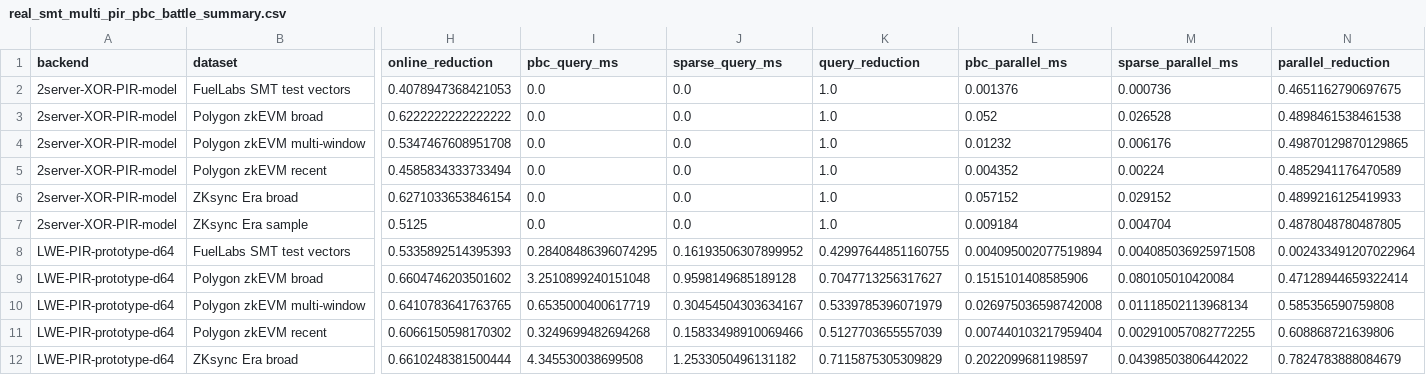
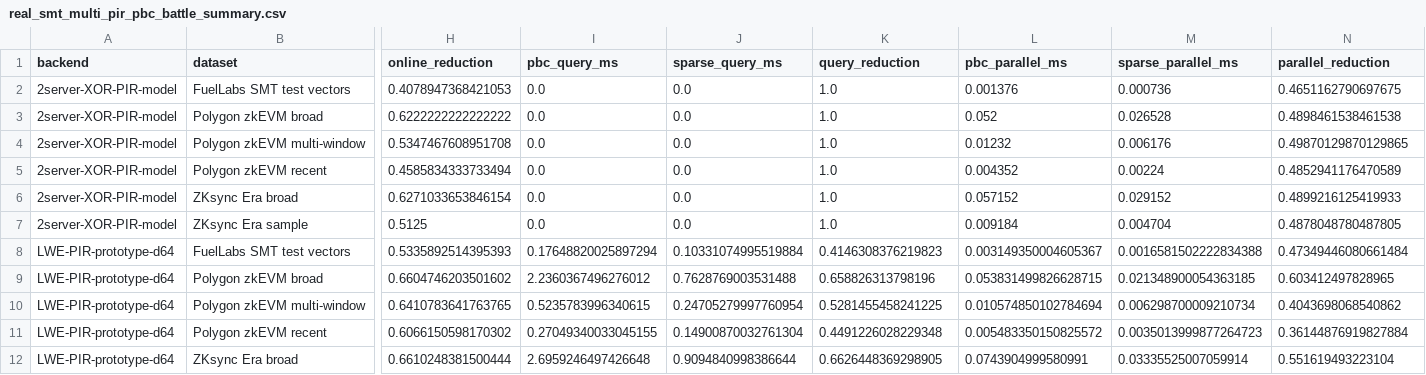
Before and after one commit to athatgirls/sparsetreepir, a CSV file: examples/real_smt_multi_pir_pbc_battle_summary.csv, drawn as a sheet; only a part is shown, gaps mark what is left out; the diff covers the shown part only; the diff names each change by its address in the sheet, - before the commit and + after, or states it on an @@ line.

```diff
--- a/examples/real_smt_multi_pir_pbc_battle_summary.csv
+++ b/examples/real_smt_multi_pir_pbc_battle_summary.csv
-I8 (pbc_query_ms): 0.28408486396074295
+I8 (pbc_query_ms): 0.17648820025897294
-J8 (sparse_query_ms): 0.16193506307899952
+J8 (sparse_query_ms): 0.10331074995519884
-K8 (query_reduction): 0.42997644851160755
+K8 (query_reduction): 0.4146308376219823
-L8 (pbc_parallel_ms): 0.004095002077519894
+L8 (pbc_parallel_ms): 0.003149350004605367
-M8 (sparse_parallel_ms): 0.004085036925971508
+M8 (sparse_parallel_ms): 0.0016581502222834388
-N8 (parallel_reduction): 0.002433491207022964
+N8 (parallel_reduction): 0.47349446080661484
-I9 (pbc_query_ms): 3.2510899240151048
+I9 (pbc_query_ms): 2.2360367496276012
-J9 (sparse_query_ms): 0.9598149685189128
+J9 (sparse_query_ms): 0.7628769003531488
-K9 (query_reduction): 0.7047713256317627
+K9 (query_reduction): 0.658826313798196
-L9 (pbc_parallel_ms): 0.1515101408585906
+L9 (pbc_parallel_ms): 0.053831499826628715
-M9 (sparse_parallel_ms): 0.080105010420084
+M9 (sparse_parallel_ms): 0.021348900054363185
-N9 (parallel_reduction): 0.47128944659322414
+N9 (parallel_reduction): 0.603412497828965
-I10 (pbc_query_ms): 0.6535000400617719
+I10 (pbc_query_ms): 0.5235783996340615
-J10 (sparse_query_ms): 0.30454504303634167
+J10 (sparse_query_ms): 0.24705279997760954
-K10 (query_reduction): 0.5339785396071979
+K10 (query_reduction): 0.5281455458241225
-L10 (pbc_parallel_ms): 0.026975036598742008
+L10 (pbc_parallel_ms): 0.010574850102784694
-M10 (sparse_parallel_ms): 0.01118502113968134
+M10 (sparse_parallel_ms): 0.006298700009210734
-N10 (parallel_reduction): 0.585356590759808
+N10 (parallel_reduction): 0.4043698068540862
-I11 (pbc_query_ms): 0.3249699482694268
+I11 (pbc_query_ms): 0.27049340033045155
-J11 (sparse_query_ms): 0.15833498910069466
+J11 (sparse_query_ms): 0.14900870032761304
-K11 (query_reduction): 0.5127703655557039
+K11 (query_reduction): 0.4491226028229348
-L11 (pbc_parallel_ms): 0.007440103217959404
+L11 (pbc_parallel_ms): 0.005483350150825572
-M11 (sparse_parallel_ms): 0.002910057082772255
+M11 (sparse_parallel_ms): 0.0035013999877264723
-N11 (parallel_reduction): 0.608868721639806
+N11 (parallel_reduction): 0.36144876919827884
-I12 (pbc_query_ms): 4.345530038699508
+I12 (pbc_query_ms): 2.6959246497426648
-J12 (sparse_query_ms): 1.2533050496131182
+J12 (sparse_query_ms): 0.9094840998386644
-K12 (query_reduction): 0.7115875305309829
+K12 (query_reduction): 0.6626448369298905
-L12 (pbc_parallel_ms): 0.2022099681198597
+L12 (pbc_parallel_ms): 0.0743904999580991
-M12 (sparse_parallel_ms): 0.04398503806442022
+M12 (sparse_parallel_ms): 0.03335525007059914
-N12 (parallel_reduction): 0.7824783888084679
+N12 (parallel_reduction): 0.551619493223104
```
Also changed, not shown: 42 edited cells elsewhere in this file, examples/real_pir_backend_comparison_summary.csv, examples/real_smt_final_suite_layouts.csv, 52 other files.
